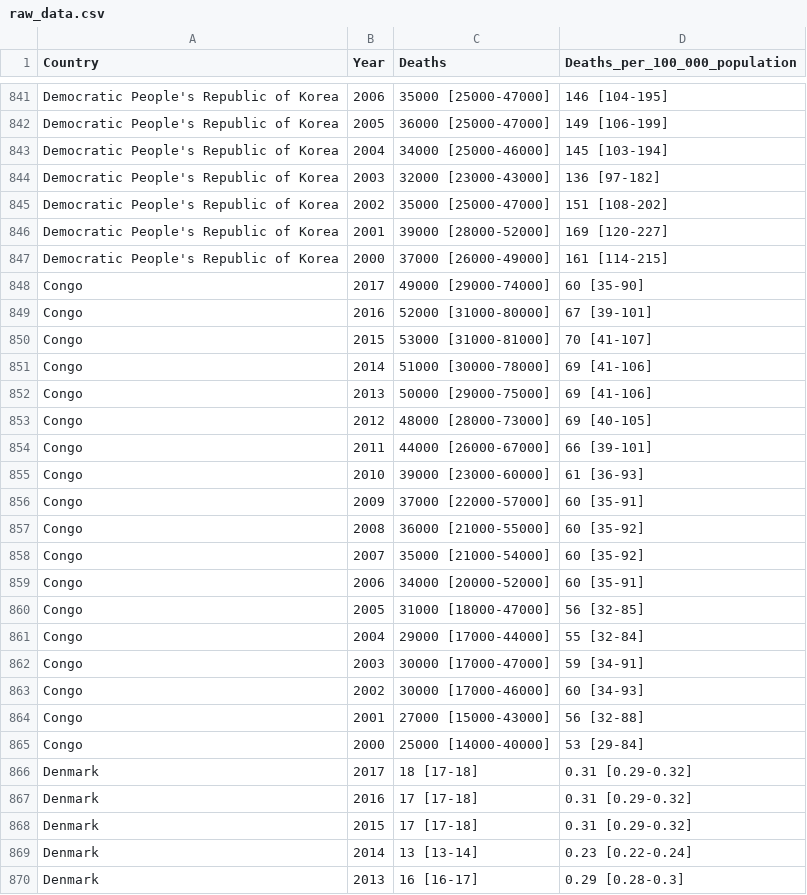
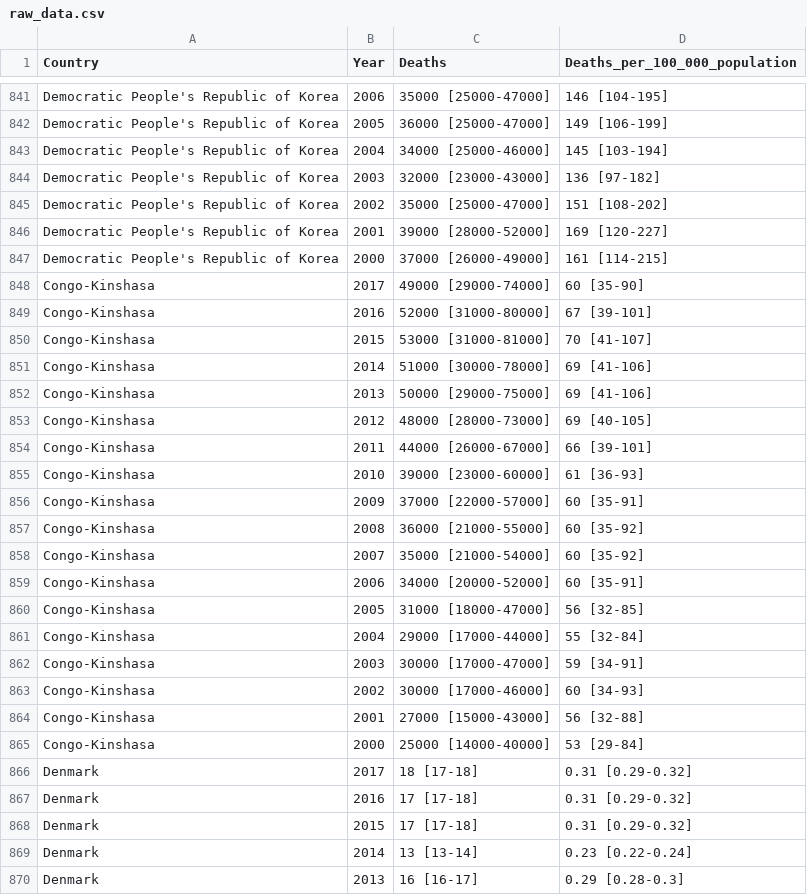
Before and after one commit to Remy93130/PyProject, a CSV file: static/raw_data.csv, drawn as a sheet; only a part is shown, gaps mark what is left out.

Commit message:
Change data to display on map and fix RDC on csv

```diff
--- a/static/raw_data.csv
+++ b/static/raw_data.csv
@@ -847,20 +847,20 @@
 "Democratic People's Republic of Korea"," 2000","37000 [26000-49000]","161 [114-215]"
-"Congo"," 2017","49000 [29000-74000]","60 [35-90]"
-"Congo"," 2016","52000 [31000-80000]","67 [39-101]"
-"Congo"," 2015","53000 [31000-81000]","70 [41-107]"
-"Congo"," 2014","51000 [30000-78000]","69 [41-106]"
-"Congo"," 2013","50000 [29000-75000]","69 [41-106]"
-"Congo"," 2012","48000 [28000-73000]","69 [40-105]"
-"Congo"," 2011","44000 [26000-67000]","66 [39-101]"
-"Congo"," 2010","39000 [23000-60000]","61 [36-93]"
-"Congo"," 2009","37000 [22000-57000]","60 [35-91]"
-"Congo"," 2008","36000 [21000-55000]","60 [35-92]"
-"Congo"," 2007","35000 [21000-54000]","60 [35-92]"
-"Congo"," 2006","34000 [20000-52000]","60 [35-91]"
-"Congo"," 2005","31000 [18000-47000]","56 [32-85]"
-"Congo"," 2004","29000 [17000-44000]","55 [32-84]"
-"Congo"," 2003","30000 [17000-47000]","59 [34-91]"
-"Congo"," 2002","30000 [17000-46000]","60 [34-93]"
-"Congo"," 2001","27000 [15000-43000]","56 [32-88]"
-"Congo"," 2000","25000 [14000-40000]","53 [29-84]"
+"Congo-Kinshasa"," 2017","49000 [29000-74000]","60 [35-90]"
+"Congo-Kinshasa"," 2016","52000 [31000-80000]","67 [39-101]"
+"Congo-Kinshasa"," 2015","53000 [31000-81000]","70 [41-107]"
+"Congo-Kinshasa"," 2014","51000 [30000-78000]","69 [41-106]"
+"Congo-Kinshasa"," 2013","50000 [29000-75000]","69 [41-106]"
+"Congo-Kinshasa"," 2012","48000 [28000-73000]","69 [40-105]"
+"Congo-Kinshasa"," 2011","44000 [26000-67000]","66 [39-101]"
+"Congo-Kinshasa"," 2010","39000 [23000-60000]","61 [36-93]"
+"Congo-Kinshasa"," 2009","37000 [22000-57000]","60 [35-91]"
+"Congo-Kinshasa"," 2008","36000 [21000-55000]","60 [35-92]"
+"Congo-Kinshasa"," 2007","35000 [21000-54000]","60 [35-92]"
+"Congo-Kinshasa"," 2006","34000 [20000-52000]","60 [35-91]"
+"Congo-Kinshasa"," 2005","31000 [18000-47000]","56 [32-85]"
+"Congo-Kinshasa"," 2004","29000 [17000-44000]","55 [32-84]"
+"Congo-Kinshasa"," 2003","30000 [17000-47000]","59 [34-91]"
+"Congo-Kinshasa"," 2002","30000 [17000-46000]","60 [34-93]"
+"Congo-Kinshasa"," 2001","27000 [15000-43000]","56 [32-88]"
+"Congo-Kinshasa"," 2000","25000 [14000-40000]","53 [29-84]"
 "Denmark"," 2017","18 [17-18]","0.31 [0.29-0.32]"
```
Also changed, not shown: 4 other files.
